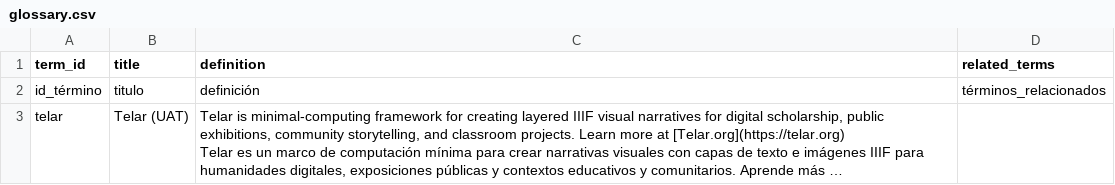
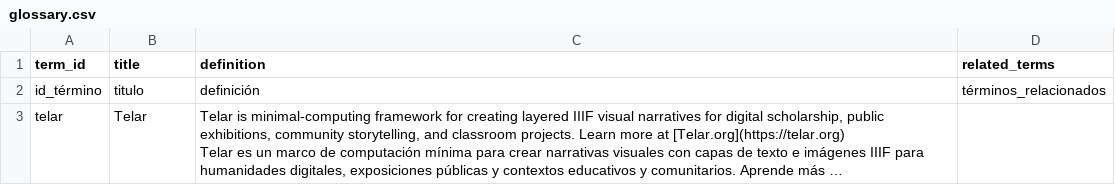
Before and after one commit to juancobo/telar-test, a CSV file: telar-content/spreadsheets/glossary.csv, drawn as a sheet; long unchanged cells end in …; the diff names each change by its address in the sheet, - before the commit and + after, or states it on an @@ line.

Commit message:
Restore glossary title

```diff
--- a/telar-content/spreadsheets/glossary.csv
+++ b/telar-content/spreadsheets/glossary.csv
-B3 (title): Telar (UAT)
+B3 (title): Telar
```
